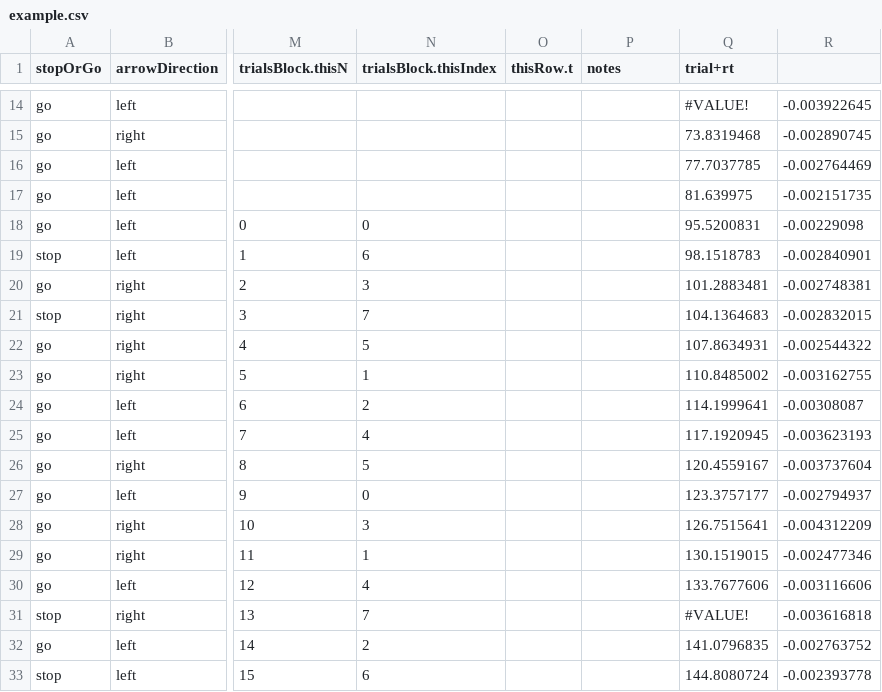
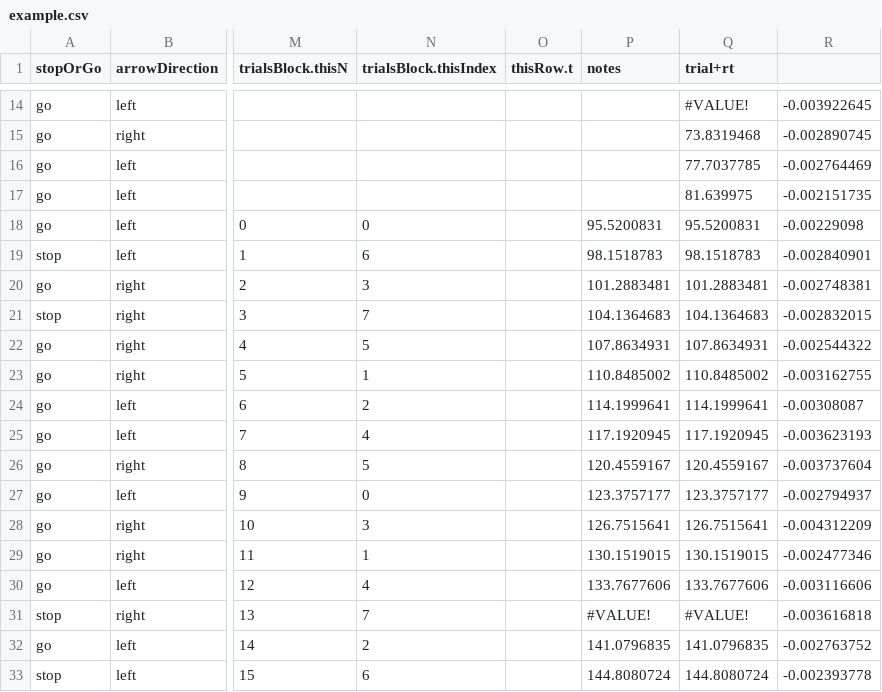
Before and after one commit to nedkab/NedaNeuroTasks, a CSV file: StopChange/data/example.csv, drawn as a sheet; only a part is shown, gaps mark what is left out; the diff names each change by its address in the sheet, - before the commit and + after, or states it on an @@ line.

```diff
--- a/StopChange/data/example.csv
+++ b/StopChange/data/example.csv
-P18 (notes): (empty)
+P18 (notes): 95.5200831
-P19 (notes): (empty)
+P19 (notes): 98.1518783
-P20 (notes): (empty)
+P20 (notes): 101.2883481
-P21 (notes): (empty)
+P21 (notes): 104.1364683
-P22 (notes): (empty)
+P22 (notes): 107.8634931
-P23 (notes): (empty)
+P23 (notes): 110.8485002
-P24 (notes): (empty)
+P24 (notes): 114.1999641
-P25 (notes): (empty)
+P25 (notes): 117.1920945
-P26 (notes): (empty)
+P26 (notes): 120.4559167
-P27 (notes): (empty)
+P27 (notes): 123.3757177
-P28 (notes): (empty)
+P28 (notes): 126.7515641
-P29 (notes): (empty)
+P29 (notes): 130.1519015
-P30 (notes): (empty)
+P30 (notes): 133.7677606
-P31 (notes): (empty)
+P31 (notes): #VALUE!
-P32 (notes): (empty)
+P32 (notes): 141.0796835
-P33 (notes): (empty)
+P33 (notes): 144.8080724
```
Also changed, not shown: 2 other files.
